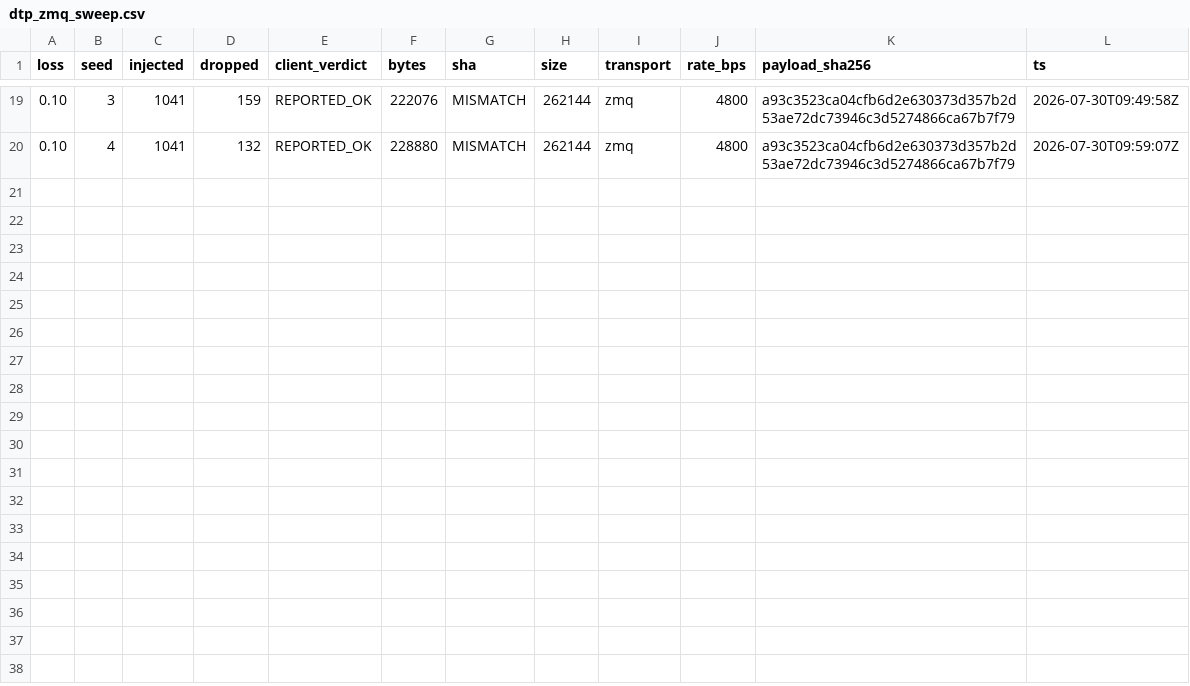
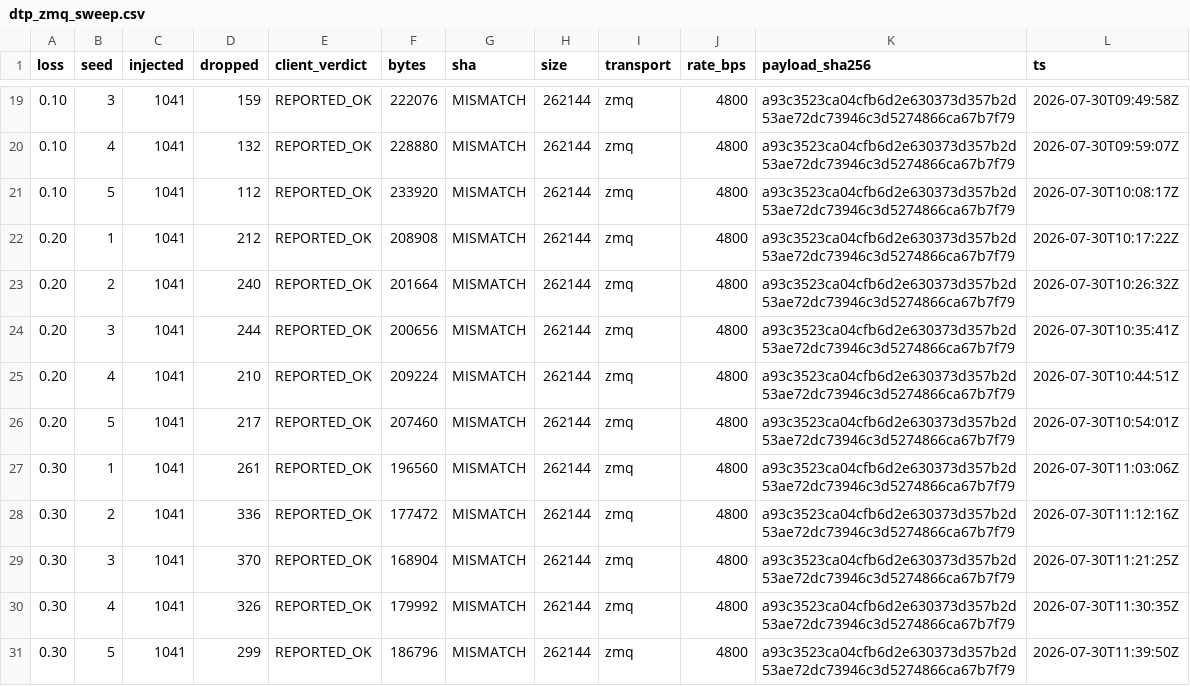
Before and after one commit to MahmoodSeoud/csp-linksim, a CSV file: captures/dtp_zmq_sweep.csv, drawn as a sheet; only a part is shown, gaps mark what is left out.

Commit message:
data: paced deployed-uploader rows and the matched h2h at MTU 1024
dtp_zmq_sweep.csv gains the 4800 bit/s paced rows (silent corruption at every
lossy level, REPORTED_OK + MISMATCH). h2h_satdeploy.csv and h2h_svu.csv are
the first matched head-to-head: identical per-cell drop schedules verified by
identical injected/dropped counts, both arms 18/18 complete, 0 silent
corruption, forward traffic identical; satdeploy 1 push, SVU 1-5 rounds.
Allowlist h2h_*.csv as headline evidence.

```diff
--- a/captures/dtp_zmq_sweep.csv
+++ b/captures/dtp_zmq_sweep.csv
@@ -20 +20,12 @@ loss,seed,injected,dropped,client_verdict,bytes,sha,size,transport,rate_bps,payl
 0.10,4,1041,132,REPORTED_OK,228880,MISMATCH,262144,zmq,4800,a93c3523ca04cfb6d2e630373d357b2d53ae72dc73946c3d5274866ca67b7f79,2026-07-30T09:59:07Z
+0.10,5,1041,112,REPORTED_OK,233920,MISMATCH,262144,zmq,4800,a93c3523ca04cfb6d2e630373d357b2d53ae72dc73946c3d5274866ca67b7f79,2026-07-30T10:08:17Z
+0.20,1,1041,212,REPORTED_OK,208908,MISMATCH,262144,zmq,4800,a93c3523ca04cfb6d2e630373d357b2d53ae72dc73946c3d5274866ca67b7f79,2026-07-30T10:17:22Z
+0.20,2,1041,240,REPORTED_OK,201664,MISMATCH,262144,zmq,4800,a93c3523ca04cfb6d2e630373d357b2d53ae72dc73946c3d5274866ca67b7f79,2026-07-30T10:26:32Z
+0.20,3,1041,244,REPORTED_OK,200656,MISMATCH,262144,zmq,4800,a93c3523ca04cfb6d2e630373d357b2d53ae72dc73946c3d5274866ca67b7f79,2026-07-30T10:35:41Z
+0.20,4,1041,210,REPORTED_OK,209224,MISMATCH,262144,zmq,4800,a93c3523ca04cfb6d2e630373d357b2d53ae72dc73946c3d5274866ca67b7f79,2026-07-30T10:44:51Z
+0.20,5,1041,217,REPORTED_OK,207460,MISMATCH,262144,zmq,4800,a93c3523ca04cfb6d2e630373d357b2d53ae72dc73946c3d5274866ca67b7f79,2026-07-30T10:54:01Z
+0.30,1,1041,261,REPORTED_OK,196560,MISMATCH,262144,zmq,4800,a93c3523ca04cfb6d2e630373d357b2d53ae72dc73946c3d5274866ca67b7f79,2026-07-30T11:03:06Z
+0.30,2,1041,336,REPORTED_OK,177472,MISMATCH,262144,zmq,4800,a93c3523ca04cfb6d2e630373d357b2d53ae72dc73946c3d5274866ca67b7f79,2026-07-30T11:12:16Z
+0.30,3,1041,370,REPORTED_OK,168904,MISMATCH,262144,zmq,4800,a93c3523ca04cfb6d2e630373d357b2d53ae72dc73946c3d5274866ca67b7f79,2026-07-30T11:21:25Z
+0.30,4,1041,326,REPORTED_OK,179992,MISMATCH,262144,zmq,4800,a93c3523ca04cfb6d2e630373d357b2d53ae72dc73946c3d5274866ca67b7f79,2026-07-30T11:30:35Z
+0.30,5,1041,299,REPORTED_OK,186796,MISMATCH,262144,zmq,4800,a93c3523ca04cfb6d2e630373d357b2d53ae72dc73946c3d5274866ca67b7f79,2026-07-30T11:39:50Z
```
Also changed, not shown: 3 other files.
